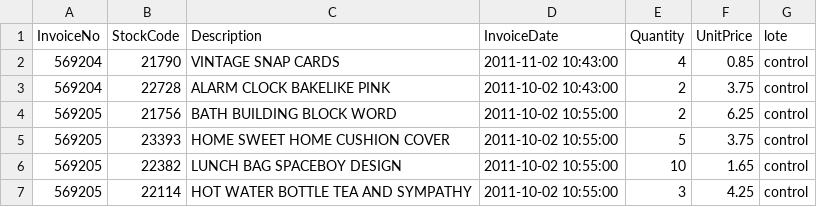
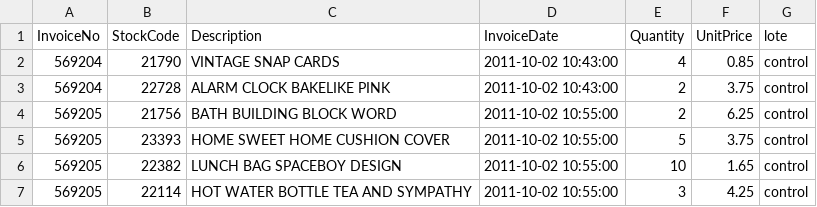
Before and after one commit to FabioMav/Ventas-en-linea, a CSV file: datos/actual.csv, drawn as a sheet; only a part is shown.

Commit message:
Correccion

```diff
--- a/datos/actual.csv
+++ b/datos/actual.csv
@@ -1,3 +1,3 @@
 InvoiceNo,StockCode,Description,InvoiceDate,Quantity,UnitPrice,lote
-569204,21790,VINTAGE SNAP CARDS,2011-11-02 10:43:00,4,0.85,control
+569204,21790,VINTAGE SNAP CARDS,2011-10-02 10:43:00,4,0.85,control
 569204,22728,ALARM CLOCK BAKELIKE PINK,2011-10-02 10:43:00,2,3.75,control
```
